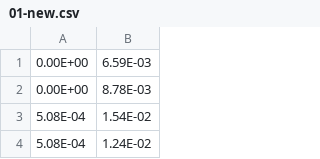
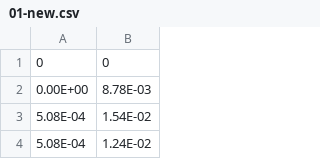
Before and after one commit to alirezamohamadiam/pred-Optical-Logic-Gates-main--1-, a CSV file: pred-Optical-Logic-Gates-main/01-new.csv, drawn as a sheet; only a part is shown; removed rows and columns are numbered as before the commit, all else as after; the diff names each change by its address in the sheet, - before the commit and + after, or states it on an @@ line.

```diff
--- a/pred-Optical-Logic-Gates-main/01-new.csv
+++ b/pred-Optical-Logic-Gates-main/01-new.csv
-row 1: 0.00E+00 | 6.59E-03
+row 1: 0 | 0
```
Also changed, not shown: pred-Optical-Logic-Gates-main/11.csv, 1 other file.
